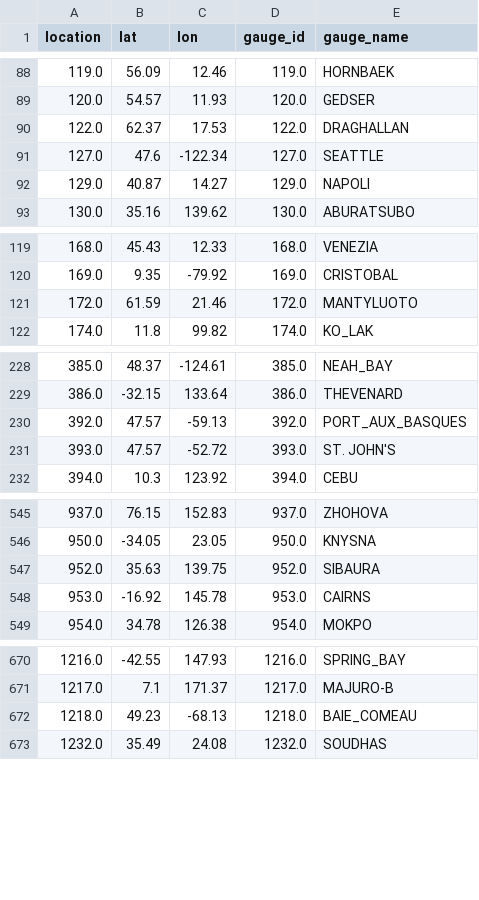
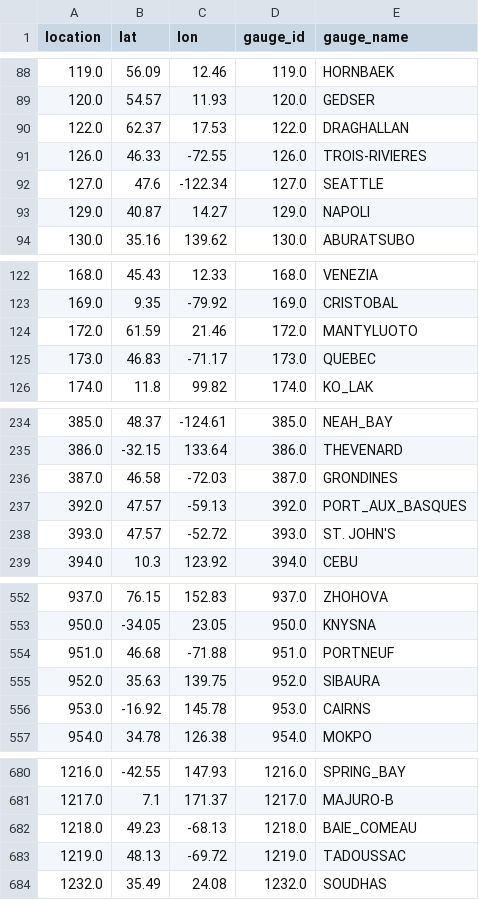
Before and after one commit to grandey/d25a-rsl-fusion, a CSV file: data_d25a/time_series/locations_info_d25a.csv, drawn as a sheet; only a part is shown, gaps mark what is left out; the diff covers the shown part only; the diff names each change by its address in the sheet, - before the commit and + after, or states it on an @@ line.

```diff
--- a/data_d25a/time_series/locations_info_d25a.csv
+++ b/data_d25a/time_series/locations_info_d25a.csv
+row 91: 126.0 | 46.33 | -72.55 | 126.0 | TROIS-RIVIERES
+row 125: 173.0 | 46.83 | -71.17 | 173.0 | QUEBEC
+row 236: 387.0 | 46.58 | -72.03 | 387.0 | GRONDINES
+row 554: 951.0 | 46.68 | -71.88 | 951.0 | PORTNEUF
+row 683: 1219.0 | 48.13 | -69.72 | 1219.0 | TADOUSSAC
```
Also changed, not shown: 15 added rows and 2 removed rows elsewhere in this file, data_d25a/year_2100/novlm_gauges_2100_d25a.csv, data_d25a/year_2100/novlm_gauges_cities_2100_d25a.csv, 42 other files.
